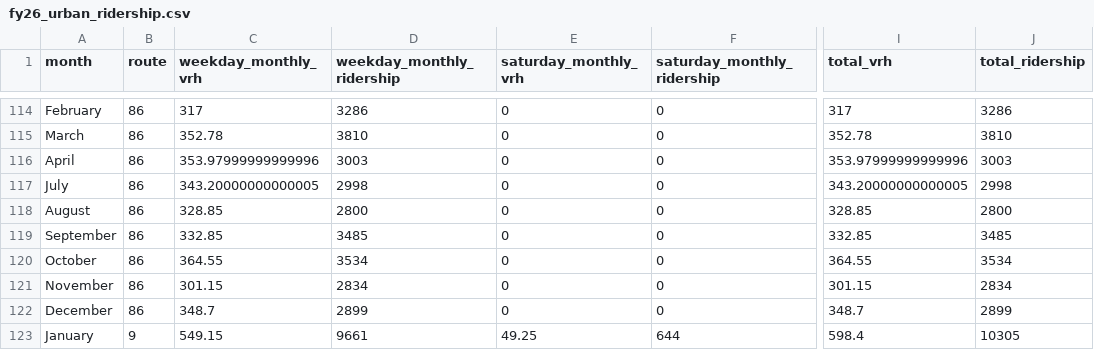
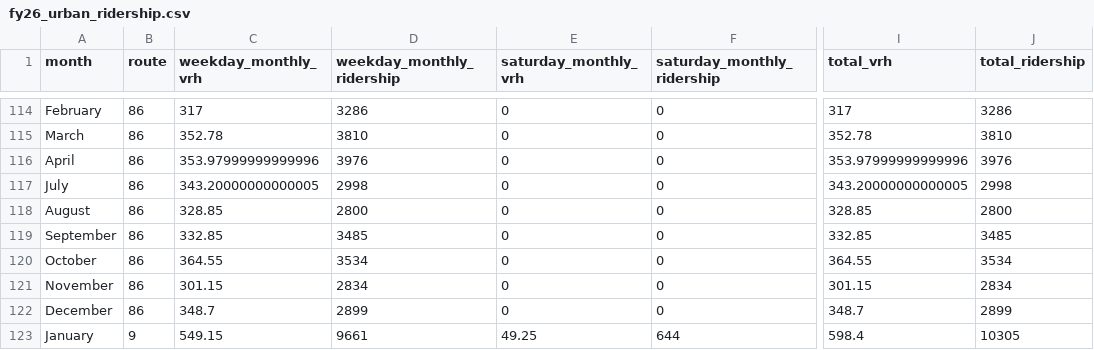
Before and after one commit to GreenMountainTransit/opendata, a CSV file: data/ridership/fy26_urban_ridership.csv, drawn as a sheet; only a part is shown, gaps mark what is left out; the diff names each change by its address in the sheet, - before the commit and + after, or states it on an @@ line.

Commit message:
corrected 86 ridership error

```diff
--- a/data/ridership/fy26_urban_ridership.csv
+++ b/data/ridership/fy26_urban_ridership.csv
-D116 (weekday_monthly_ridership): 3003
+D116 (weekday_monthly_ridership): 3976
-J116 (total_ridership): 3003
+J116 (total_ridership): 3976
```
Also changed, not shown: docs/site/data/ridership/fy26_urban_ridership.csv, 1 other file.
